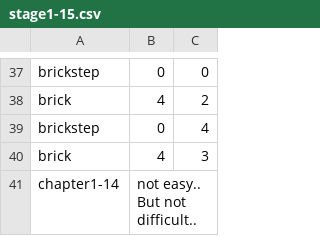
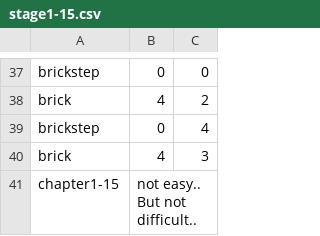
Before and after one commit to betterafter/Accepted, a CSV file: Accepted/Assets/resources/map/stage1-15.csv, drawn as a sheet; only a part is shown, gaps mark what is left out.

```diff
--- a/Accepted/Assets/resources/map/stage1-15.csv
+++ b/Accepted/Assets/resources/map/stage1-15.csv
@@ -40,2 +40,2 @@ brickstep,0,4
 brick,4,3
-chapter1-14,not easy.. But not difficult..,
+chapter1-15,not easy.. But not difficult..,
```
Also changed, not shown: Accepted/Assets/resources/map/stage1-13.csv, Accepted/Assets/resources/map/stage1-16.csv, 23 other files.
